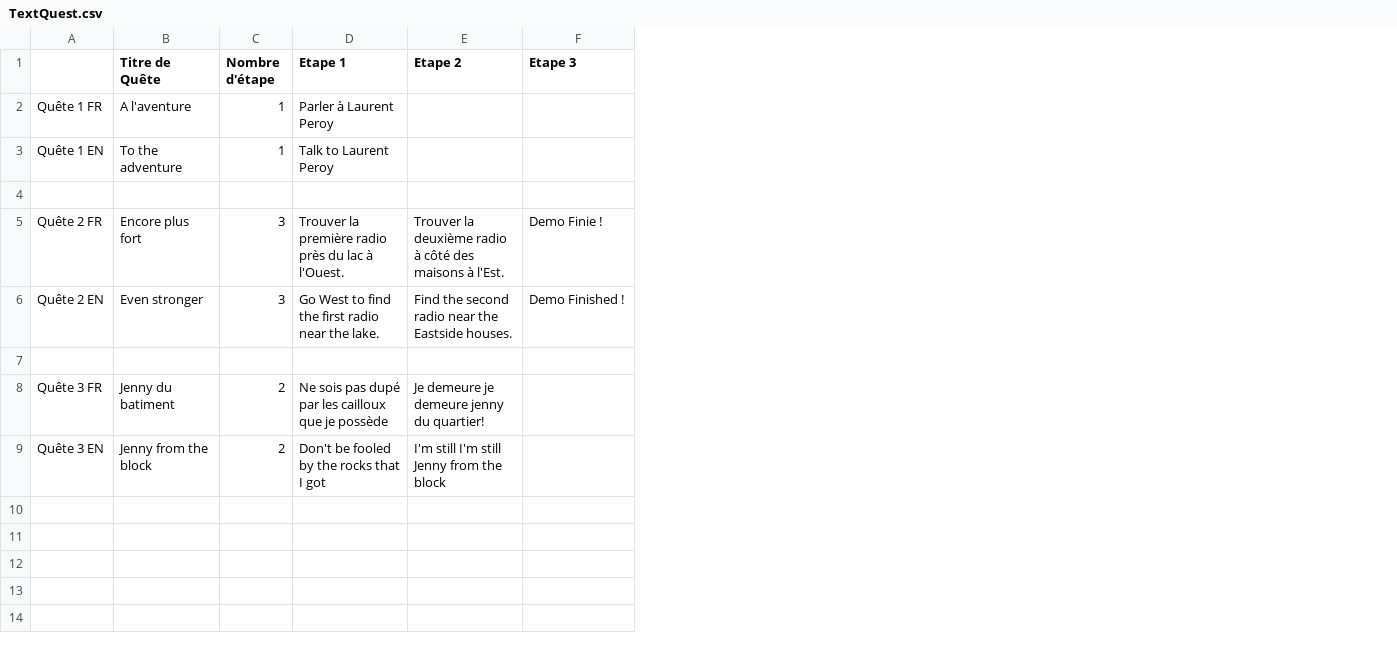
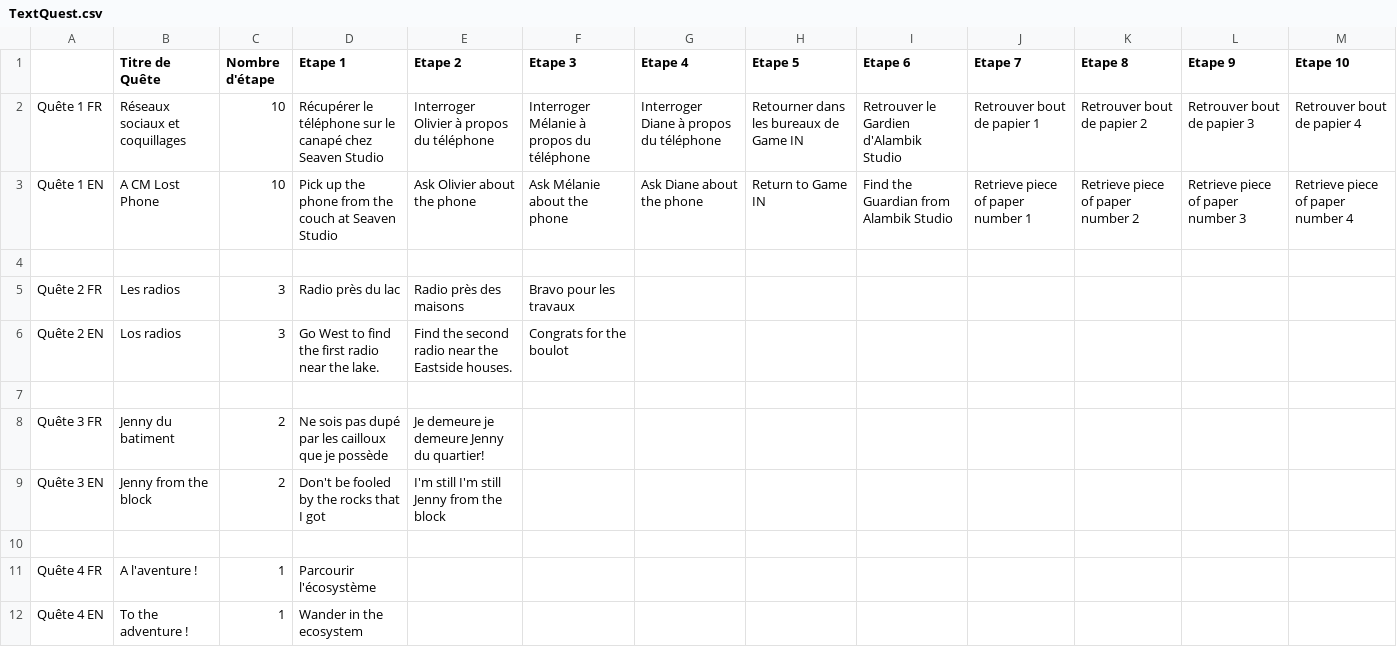
Before and after one commit to SophieMaleval/Projet_Game-IN, a CSV file: Projet_GAMEIN/Assets/Textes/TextQuest.csv, drawn as a sheet; removed rows and columns are numbered as before the commit, all else as after; the diff names each change by its address in the sheet, - before the commit and + after, or states it on an @@ line.

Commit message:
PP chara custom + game IN

```diff
--- a/Projet_GAMEIN/Assets/Textes/TextQuest.csv
+++ b/Projet_GAMEIN/Assets/Textes/TextQuest.csv
+column G (Etape 4), empty
+column H (Etape 5), empty
+column I (Etape 6), empty
+column J (Etape 7), empty
+column K (Etape 8), empty
+column L (Etape 9), empty
+column M (Etape 10), empty
-row 2: Quête 1 FR | A l'aventure | 1 | Parler à Laurent Peroy
-row 3: Quête 1 EN | To the adventure | 1 | Talk to Laurent Peroy
+row 2: Quête 1 FR | Réseaux sociaux et coquillages | 10 | Récupérer le téléphone sur le canapé chez Seaven Studio | Interroger Olivier à propos du téléphone | Interroger Mélanie à propos du téléphone | Interroger Diane à propos du téléphone | Retourner dans les bureaux de Game IN | Retrouver le Gardien d'Alambik Studio | Retrouver bout de papier 1 | Retrouver bout de papier 2 | Retrouver bout de papier 3 | Retrouver bout de papier 4
+row 3: Quête 1 EN | A CM Lost Phone | 10 | Pick up the phone from the couch at Seaven Studio | Ask Olivier about the phone | Ask Mélanie about the phone | Ask Diane about the phone | Return to Game IN | Find the Guardian from Alambik Studio | Retrieve piece of paper number 1 | Retrieve piece of paper number 2 | Retrieve piece of paper number 3 | Retrieve piece of paper number 4
-row 5: Quête 2 FR | Encore plus fort | 3 | Trouver la première radio près du lac à l'Ouest. | Trouver la deuxième radio à côté des maisons à l'Est. | Demo Finie !
+row 5: Quête 2 FR | Les radios | 3 | Radio près du lac | Radio près des maisons | Bravo pour les travaux
-B6 (Titre de Quête): Even stronger
+B6 (Titre de Quête): Los radios
-F6 (Etape 3): Demo Finished !
+F6 (Etape 3): Congrats for the boulot
-E8 (Etape 2): Je demeure je demeure jenny du quartier!
+E8 (Etape 2): Je demeure je demeure Jenny du quartier!
+row 10: (empty)
+row 11: Quête 4 FR | A l'aventure ! | 1 | Parcourir l'écosystème
+row 12: Quête 4 EN | To the adventure ! | 1 | Wander in the ecosystem
```
Also changed, not shown: 12 other files.
